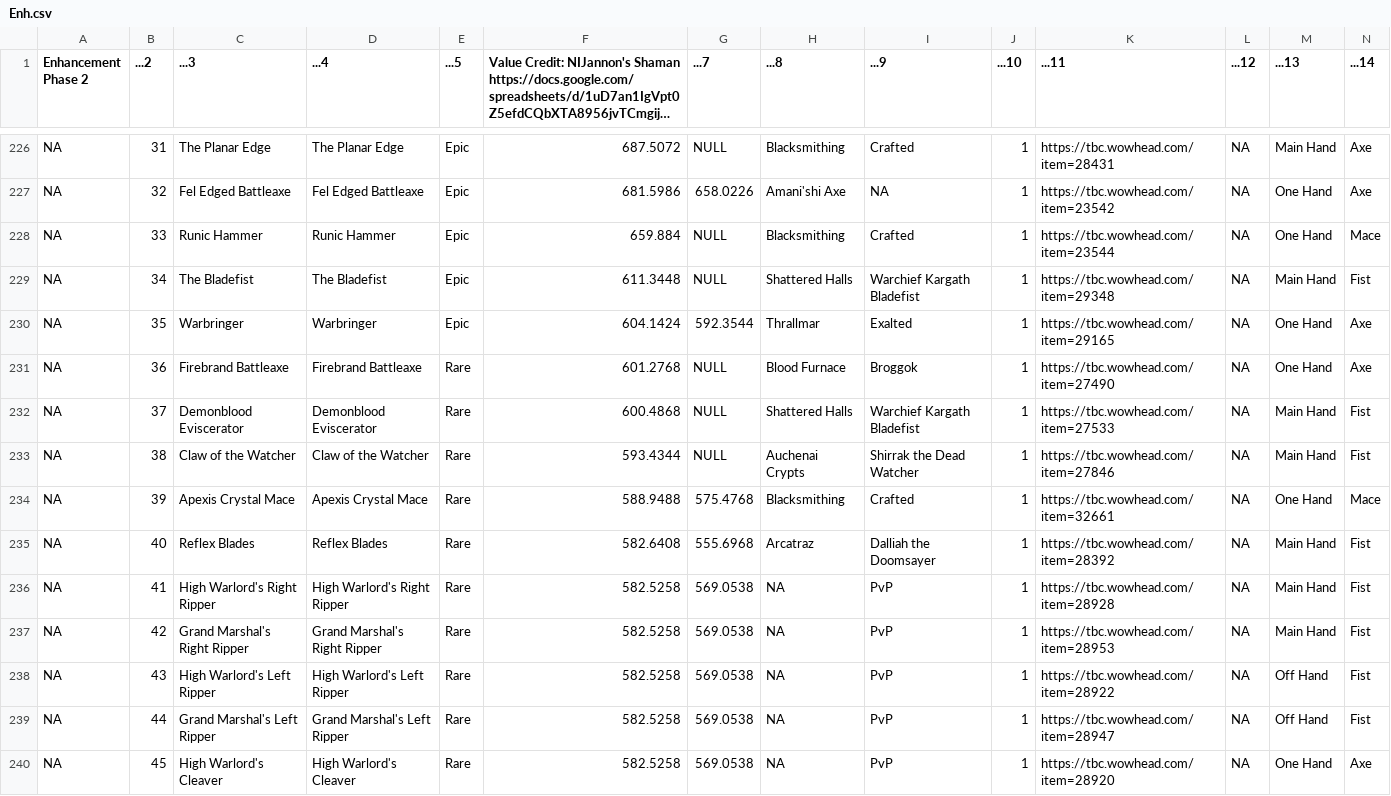
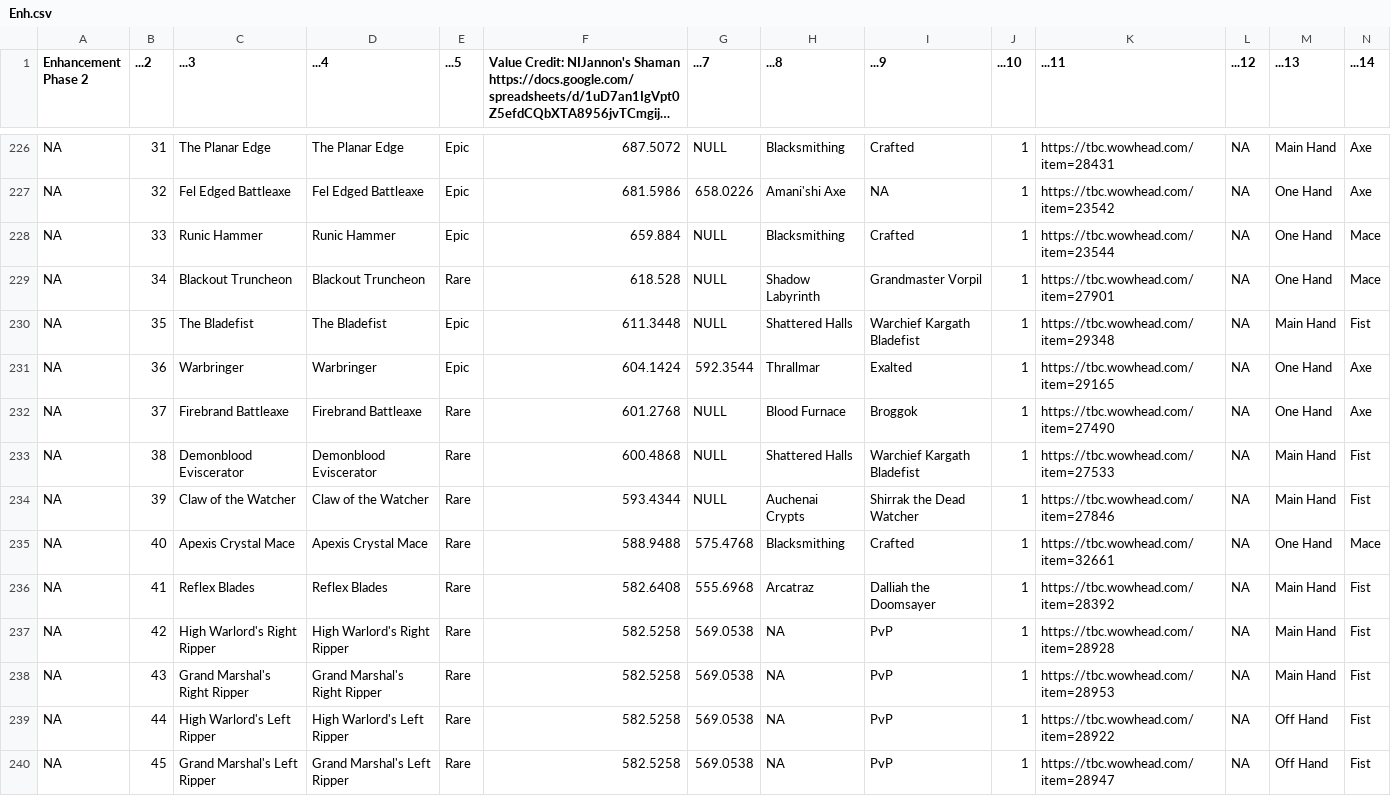
Before and after one commit to amoeba/wowclassicbis, a CSV file: Enh.csv, drawn as a sheet; only a part is shown, gaps mark what is left out; long unchanged cells end in …; removed rows and columns are numbered as before the commit, all else as after; rows hold the shown columns only; the diff names each change by its address in the sheet, - before the commit and + after, or states it on an @@ line.

```diff
--- a/Enh.csv
+++ b/Enh.csv
+row 229: NA | 34 | Blackout Truncheon | Blackout Truncheon | Rare | 618.528 | NULL | Shadow Labyrinth | Grandmaster Vorpil | 1 | https://tbc.wowhead.com/item=27901 | NA | One Hand | Mace
-B230 (...2): 34
+B230 (...2): 35
-B231 (...2): 35
+B231 (...2): 36
-B232 (...2): 36
+B232 (...2): 37
-B233 (...2): 37
+B233 (...2): 38
-B234 (...2): 38
+B234 (...2): 39
-B235 (...2): 39
+B235 (...2): 40
-B236 (...2): 40
+B236 (...2): 41
-B237 (...2): 41
+B237 (...2): 42
-B238 (...2): 42
+B238 (...2): 43
-B239 (...2): 43
+B239 (...2): 44
-B240 (...2): 44
+B240 (...2): 45
-row 240: NA | 45 | High Warlord's Cleaver | High Warlord's Cleaver | Rare | 582.5258 | 569.0538 | NA | PvP | 1 | https://tbc.wowhead.com/item=28920 | NA | One Hand | Axe
```
Also changed, not shown: BM.csv, Fury.csv, 5 other files.
